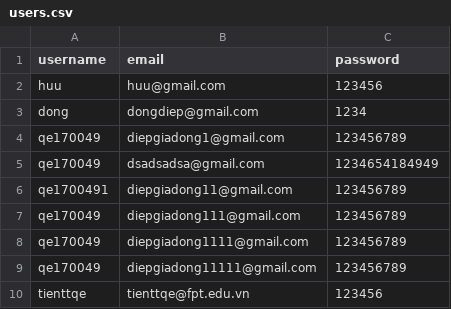
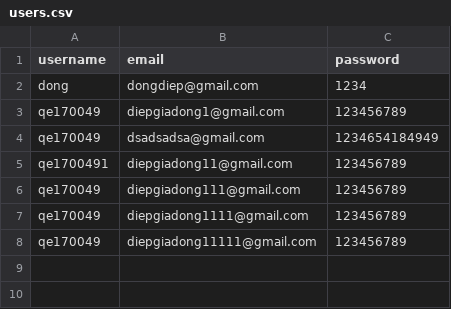
Before and after one commit to TruongTrongTien/Coconut-Mature-Classification, a CSV file: users.csv, drawn as a sheet; the diff names each change by its address in the sheet, - before the commit and + after, or states it on an @@ line.

```diff
--- a/users.csv
+++ b/users.csv
-row 2: huu | huu@gmail.com | 123456
-row 10: tienttqe | tienttqe@fpt.edu.vn | 123456
```
Also changed, not shown: 26 other files.
